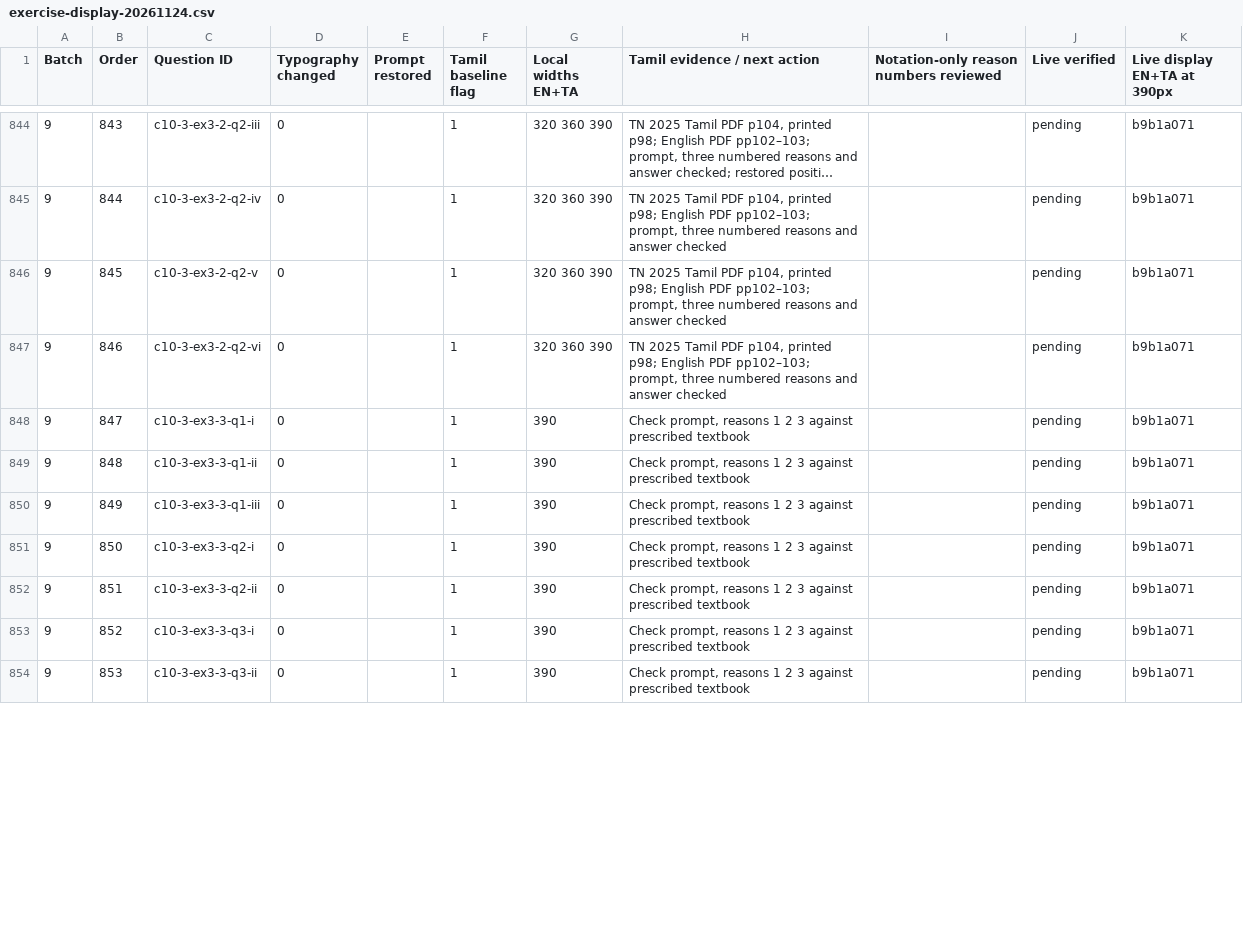
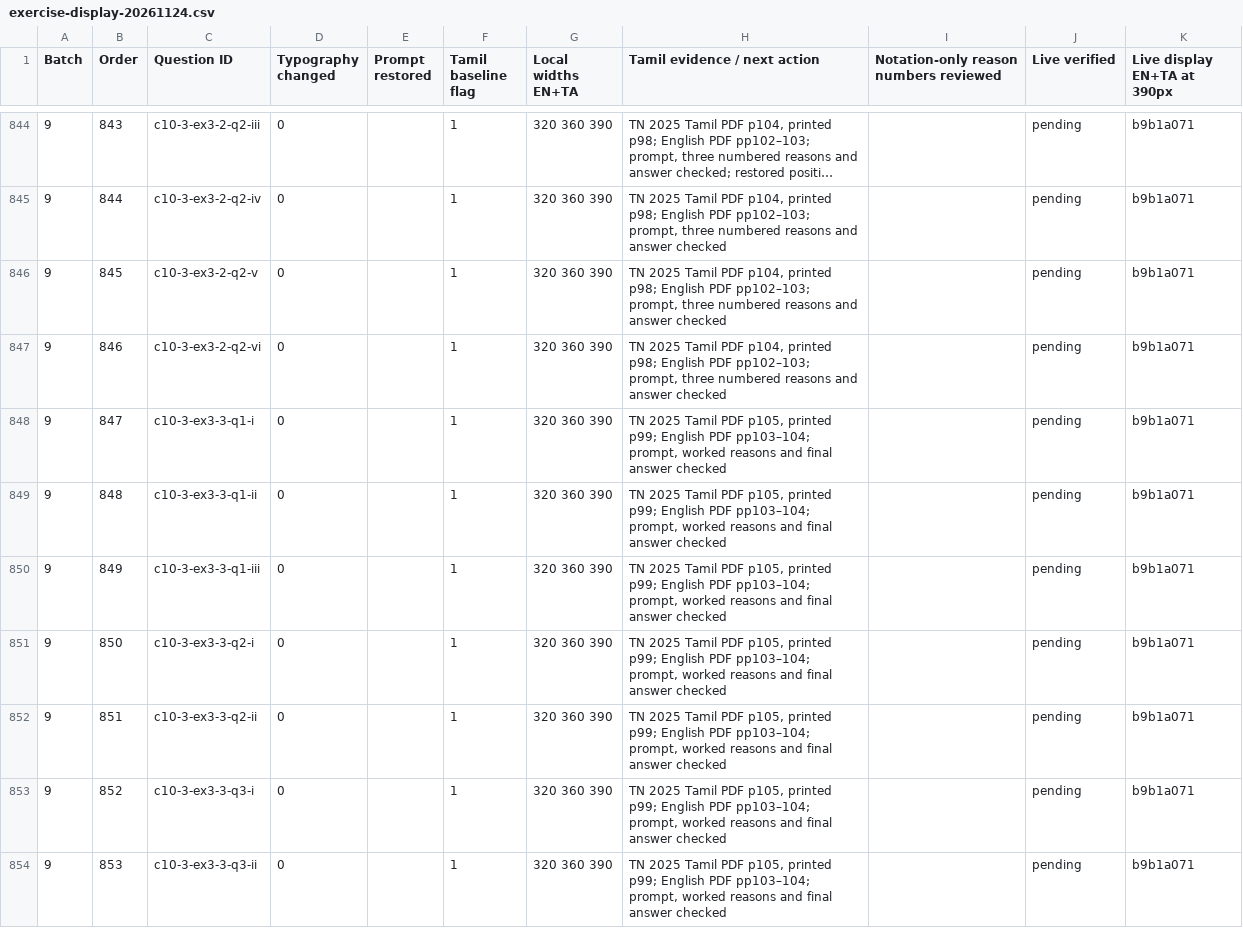
Before and after one commit to vigneswaranmba20-afk/Triggle, a CSV file: docs/audit/exercise-display-20261124.csv, drawn as a sheet; only a part is shown, gaps mark what is left out; long unchanged cells end in …; the diff covers the shown part only.

Commit message:
Complete Batch 9 Tamil algebra cards and worked equations through Exercise 3.8

```diff
--- a/docs/audit/exercise-display-20261124.csv
+++ b/docs/audit/exercise-display-20261124.csv
@@ -847,8 +847,8 @@ Batch,Order,Question ID,Typography changed,Prompt restored,Tamil baseline flag,L
 9,846,c10-3-ex3-2-q2-vi,0,,1,320 360 390,"TN 2025 Tamil PDF p104, printed p98; English PDF pp102–103; prompt, three numbered reasons and answer checked",,pending,b9b1a071
-9,847,c10-3-ex3-3-q1-i,0,,1,390,"Check prompt, reasons 1 2 3 against prescribed textbook",,pending,b9b1a071
-9,848,c10-3-ex3-3-q1-ii,0,,1,390,"Check prompt, reasons 1 2 3 against prescribed textbook",,pending,b9b1a071
-9,849,c10-3-ex3-3-q1-iii,0,,1,390,"Check prompt, reasons 1 2 3 against prescribed textbook",,pending,b9b1a071
-9,850,c10-3-ex3-3-q2-i,0,,1,390,"Check prompt, reasons 1 2 3 against prescribed textbook",,pending,b9b1a071
-9,851,c10-3-ex3-3-q2-ii,0,,1,390,"Check prompt, reasons 1 2 3 against prescribed textbook",,pending,b9b1a071
-9,852,c10-3-ex3-3-q3-i,0,,1,390,"Check prompt, reasons 1 2 3 against prescribed textbook",,pending,b9b1a071
-9,853,c10-3-ex3-3-q3-ii,0,,1,390,"Check prompt, reasons 1 2 3 against prescribed textbook",,pending,b9b1a071
+9,847,c10-3-ex3-3-q1-i,0,,1,320 360 390,"TN 2025 Tamil PDF p105, printed p99; English PDF pp103–104; prompt, worked reasons and final answer checked",,pending,b9b1a071
+9,848,c10-3-ex3-3-q1-ii,0,,1,320 360 390,"TN 2025 Tamil PDF p105, printed p99; English PDF pp103–104; prompt, worked reasons and final answer checked",,pending,b9b1a071
+9,849,c10-3-ex3-3-q1-iii,0,,1,320 360 390,"TN 2025 Tamil PDF p105, printed p99; English PDF pp103–104; prompt, worked reasons and final answer checked",,pending,b9b1a071
+9,850,c10-3-ex3-3-q2-i,0,,1,320 360 390,"TN 2025 Tamil PDF p105, printed p99; English PDF pp103–104; prompt, worked reasons and final answer checked",,pending,b9b1a071
+9,851,c10-3-ex3-3-q2-ii,0,,1,320 360 390,"TN 2025 Tamil PDF p105, printed p99; English PDF pp103–104; prompt, worked reasons and final answer checked",,pending,b9b1a071
+9,852,c10-3-ex3-3-q3-i,0,,1,320 360 390,"TN 2025 Tamil PDF p105, printed p99; English PDF pp103–104; prompt, worked reasons and final answer checked",,pending,b9b1a071
+9,853,c10-3-ex3-3-q3-ii,0,,1,320 360 390,"TN 2025 Tamil PDF p105, printed p99; English PDF pp103–104; prompt, worked reasons and final answer checked",,pending,b9b1a071
```
Also changed, not shown: 94 edited cells elsewhere in this file, 11 other files.
